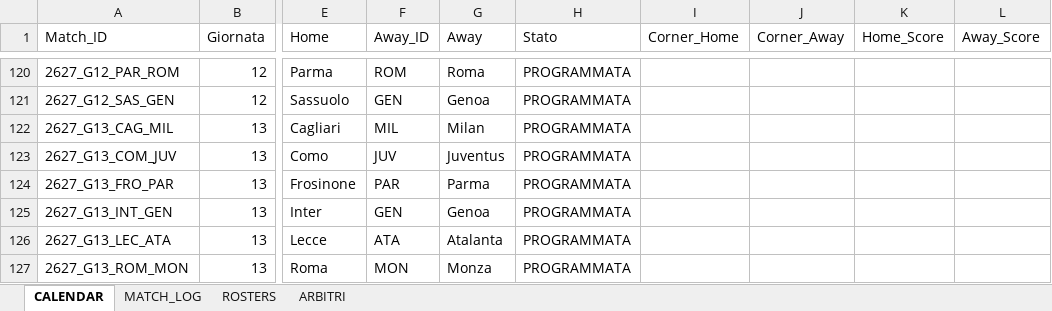
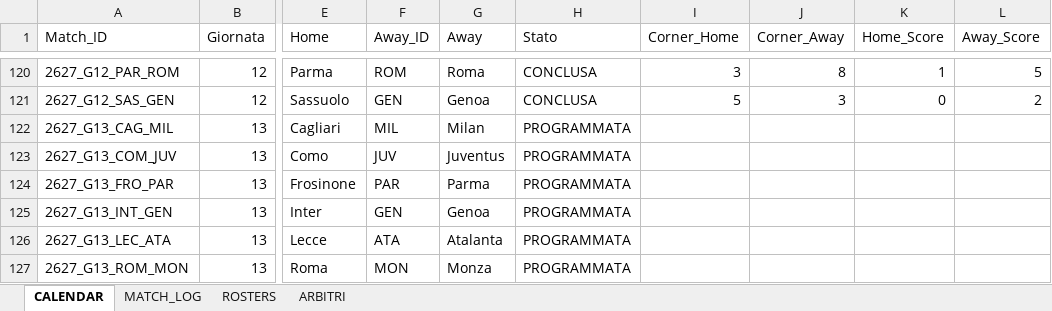
Before and after one commit to desantism505-lang/serie-a-tool, an Excel workbook: Serie_A_2026_27_DATABASE_MASTER.xlsx, sheet CALENDAR, drawn as a sheet; only a part is shown, gaps mark what is left out; values as stored, in another font and other column widths than the file's, no borders; the diff covers the shown part only; the diff names each change by its address in the sheet, - before the commit and + after, or states it on an @@ line.

```diff
--- a/Serie_A_2026_27_DATABASE_MASTER.xlsx (sheet CALENDAR)
+++ b/Serie_A_2026_27_DATABASE_MASTER.xlsx (sheet CALENDAR)
-H120:H121 (Stato): PROGRAMMATA
+H120:H121 (Stato): CONCLUSA
-I120 (Corner_Home): (empty)
+I120 (Corner_Home): 3
-J120 (Corner_Away): (empty)
+J120 (Corner_Away): 8
-K120 (Home_Score): (empty)
+K120 (Home_Score): 1
-L120 (Away_Score): (empty)
+L120 (Away_Score): 5
-I121 (Corner_Home): (empty)
+I121 (Corner_Home): 5
-J121 (Corner_Away): (empty)
+J121 (Corner_Away): 3
-K121 (Home_Score): (empty)
+K121 (Home_Score): 0
-L121 (Away_Score): (empty)
+L121 (Away_Score): 2
```
Also changed, not shown: 40 edited cells elsewhere in this sheet, sheet MATCH_LOG, sheet ARBITRI, 1 other file.
